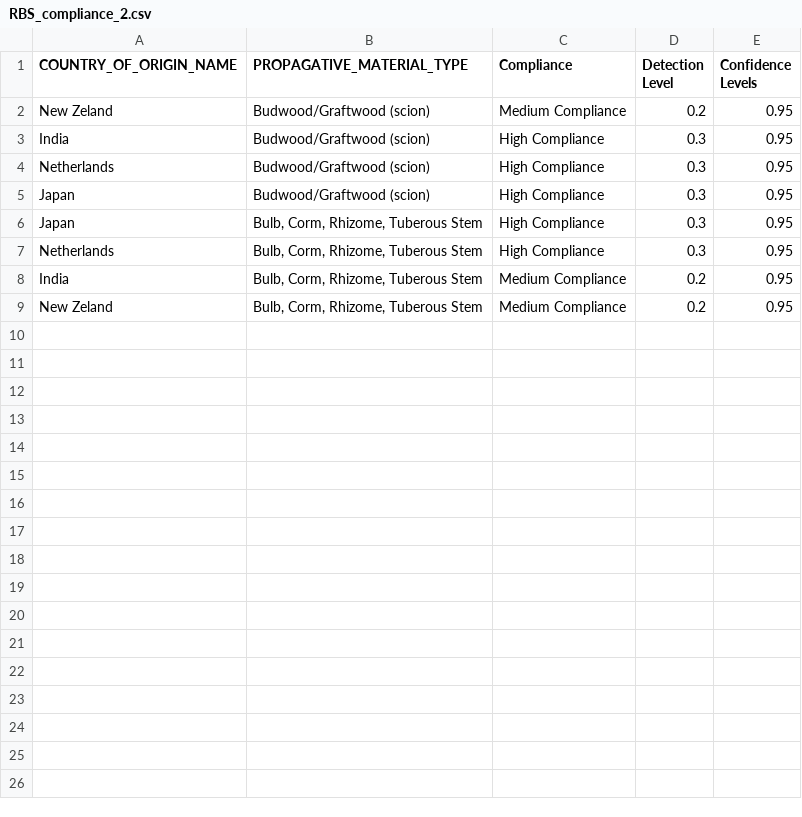
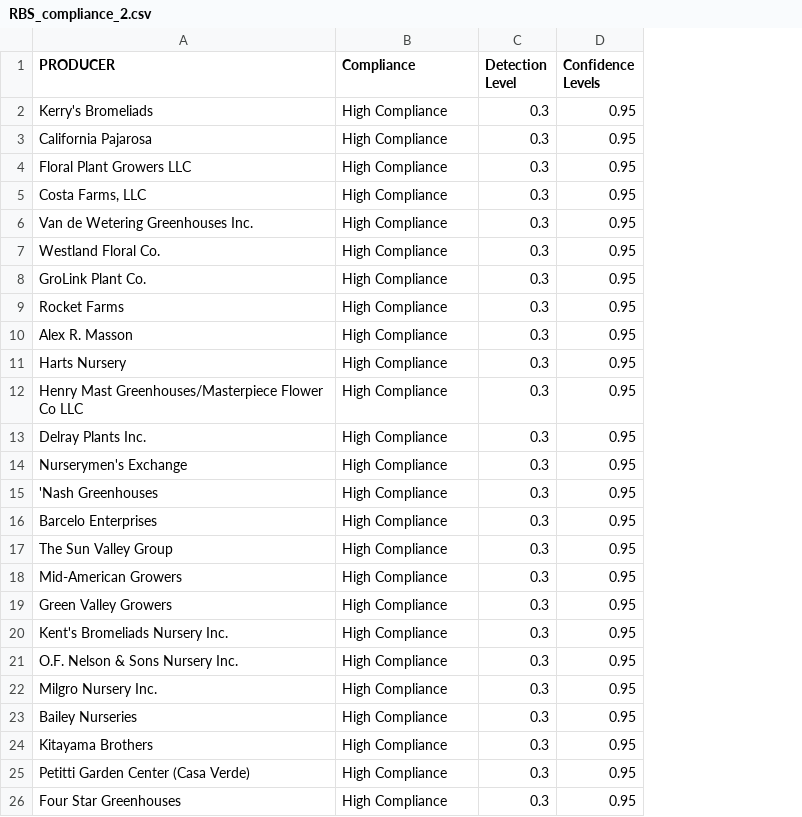
Before and after one commit to jkagor13-usda/popsborder, a CSV file: data_input/RBS_compliance_2.csv, drawn as a sheet; removed rows and columns are numbered as before the commit, all else as after; the diff names each change by its address in the sheet, - before the commit and + after, or states it on an @@ line.

Commit message:
changed compliance table 2 to producer

```diff
--- a/data_input/RBS_compliance_2.csv
+++ b/data_input/RBS_compliance_2.csv
-column A (COUNTRY_OF_ORIGIN_NAME), rows 3-7: India | Netherlands | Japan | Japan | Netherlands
-column B (PROPAGATIVE_MATERIAL_TYPE), rows 3-7: Budwood/Graftwood (scion) | Budwood/Graftwood (scion) | Budwood/Graftwood (scion) | Bulb, Corm, Rhizome, Tuberous Stem | Bulb, Corm, Rhizome, Tuberous Stem
+column A (PRODUCER), rows 2-6: Kerry's Bromeliads | California Pajarosa | Floral Plant Growers LLC | Costa Farms, LLC | Van de Wetering Greenhouses Inc.
-row 2: New Zeland | Budwood/Graftwood (scion) | Medium Compliance | 0.2 | 0.95
-row 8: India | Bulb, Corm, Rhizome, Tuberous Stem | Medium Compliance | 0.2 | 0.95
-row 9: New Zeland | Bulb, Corm, Rhizome, Tuberous Stem | Medium Compliance | 0.2 | 0.95
+row 7: Westland Floral Co. | High Compliance | 0.3 | 0.95
+row 8: GroLink Plant Co. | High Compliance | 0.3 | 0.95
+row 9: Rocket Farms | High Compliance | 0.3 | 0.95
+row 10: Alex R. Masson | High Compliance | 0.3 | 0.95
+row 11: Harts Nursery | High Compliance | 0.3 | 0.95
+row 12: Henry Mast Greenhouses/Masterpiece Flower Co LLC | High Compliance | 0.3 | 0.95
+row 13: Delray Plants Inc. | High Compliance | 0.3 | 0.95
+row 14: Nurserymen's Exchange | High Compliance | 0.3 | 0.95
+row 15: 'Nash Greenhouses | High Compliance | 0.3 | 0.95
+row 16: Barcelo Enterprises | High Compliance | 0.3 | 0.95
+row 17: The Sun Valley Group | High Compliance | 0.3 | 0.95
+row 18: Mid-American Growers | High Compliance | 0.3 | 0.95
+row 19: Green Valley Growers | High Compliance | 0.3 | 0.95
+row 20: Kent's Bromeliads Nursery Inc. | High Compliance | 0.3 | 0.95
+row 21: O.F. Nelson & Sons Nursery Inc. | High Compliance | 0.3 | 0.95
+row 22: Milgro Nursery Inc. | High Compliance | 0.3 | 0.95
+row 23: Bailey Nurseries | High Compliance | 0.3 | 0.95
+row 24: Kitayama Brothers | High Compliance | 0.3 | 0.95
+row 25: Petitti Garden Center (Casa Verde) | High Compliance | 0.3 | 0.95
+row 26: Four Star Greenhouses | High Compliance | 0.3 | 0.95
```
